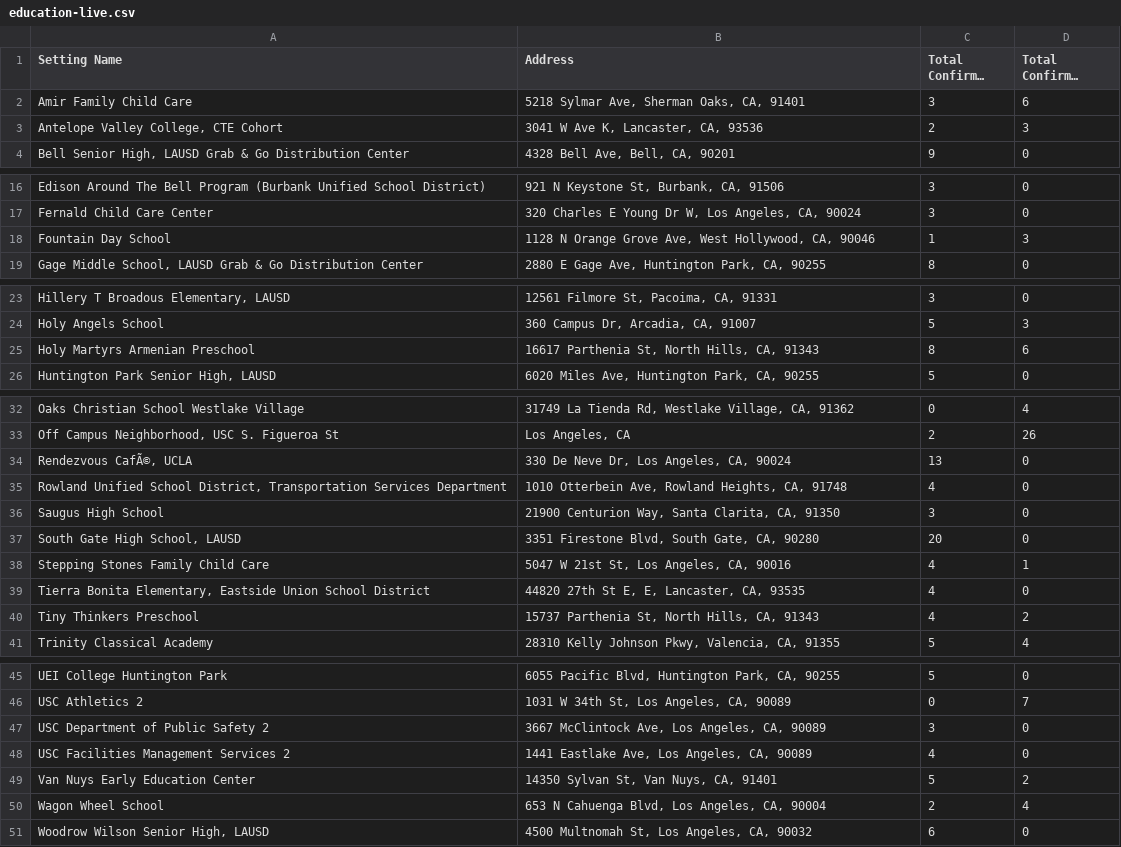
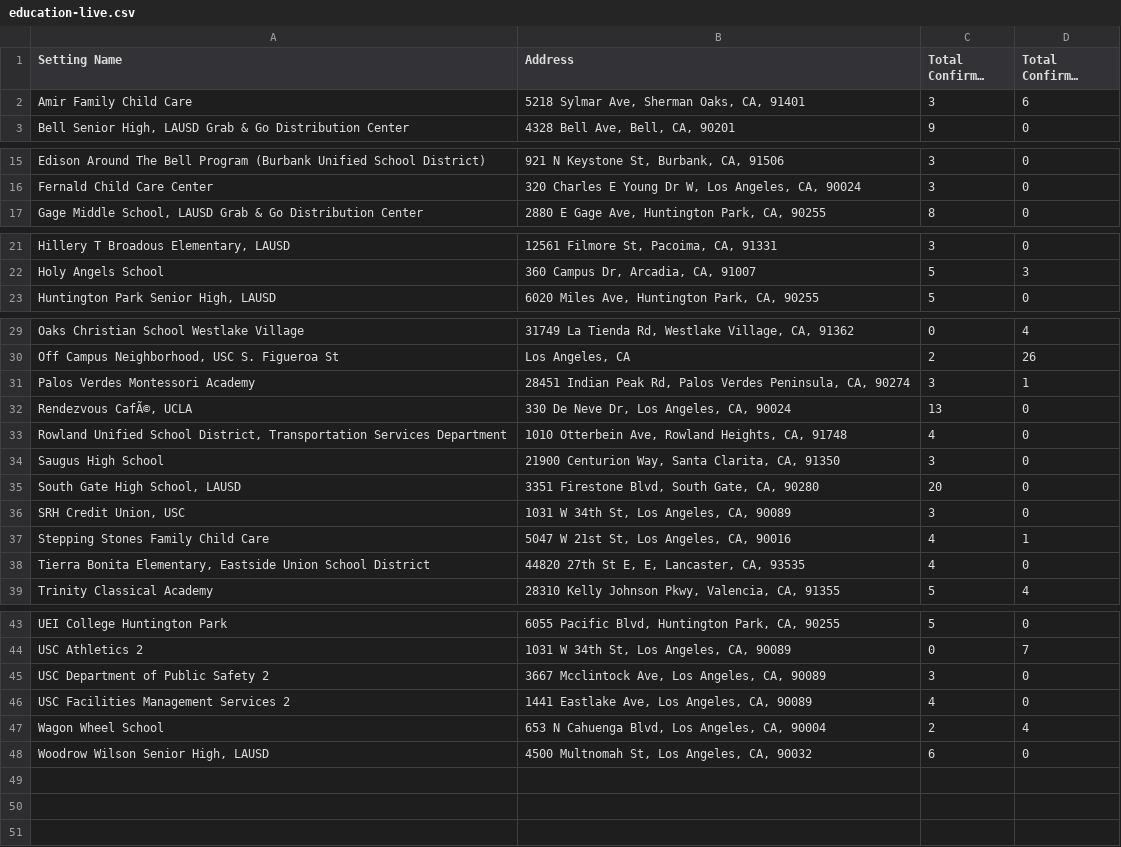
Before and after one commit to xander-hirsch/lac_covid19, a CSV file: docs/live/education-live.csv, drawn as a sheet; only a part is shown, gaps mark what is left out; long unchanged cells end in …; removed rows and columns are numbered as before the commit, all else as after; the diff names each change by its address in the sheet, - before the commit and + after, or states it on an @@ line.

```diff
--- a/docs/live/education-live.csv
+++ b/docs/live/education-live.csv
-row 3: Antelope Valley College, CTE Cohort | 3041 W Ave K, Lancaster, CA, 93536 | 2 | 3
-row 18: Fountain Day School | 1128 N Orange Grove Ave, West Hollywood, CA, 90046 | 1 | 3
-row 25: Holy Martyrs Armenian Preschool | 16617 Parthenia St, North Hills, CA, 91343 | 8 | 6
+row 31: Palos Verdes Montessori Academy | 28451 Indian Peak Rd, Palos Verdes Peninsula, CA, 90274 | 3 | 1
+row 36: SRH Credit Union, USC | 1031 W 34th St, Los Angeles, CA, 90089 | 3 | 0
-row 40: Tiny Thinkers Preschool | 15737 Parthenia St, North Hills, CA, 91343 | 4 | 2
-B45 (Address): 3667 McClintock Ave, Los Angeles, CA, 90089
+B45 (Address): 3667 Mcclintock Ave, Los Angeles, CA, 90089
-row 49: Van Nuys Early Education Center | 14350 Sylvan St, Van Nuys, CA, 91401 | 5 | 2
```
Also changed, not shown: docs/live/homeless-live.csv, docs/live/residential-live.csv, 10 other files.
